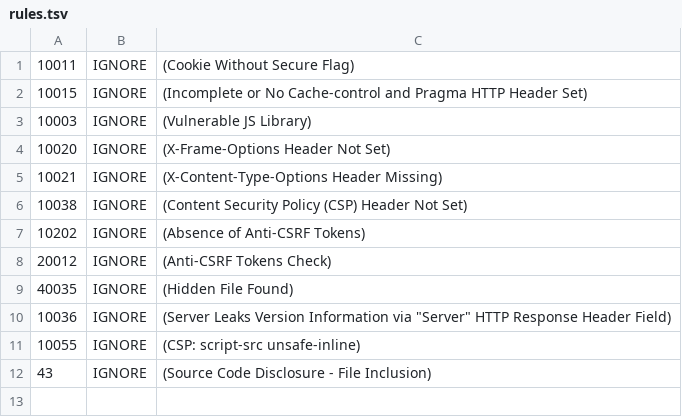
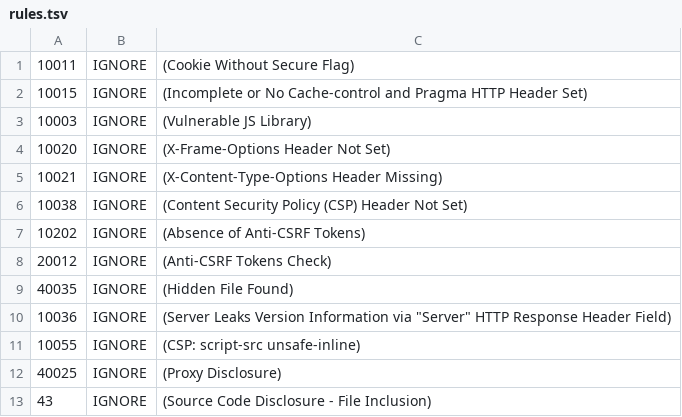
Before and after one commit to aknot242/devsecops-poc, a TSV file: .github/zap/rules.tsv, drawn as a sheet.

Commit message:
add rule

```diff
--- a/.github/zap/rules.tsv
+++ b/.github/zap/rules.tsv
@@ -11,2 +11,3 @@
 10055	IGNORE	(CSP: script-src unsafe-inline)
+40025	IGNORE	(Proxy Disclosure)
 43	IGNORE	(Source Code Disclosure - File Inclusion)
```
